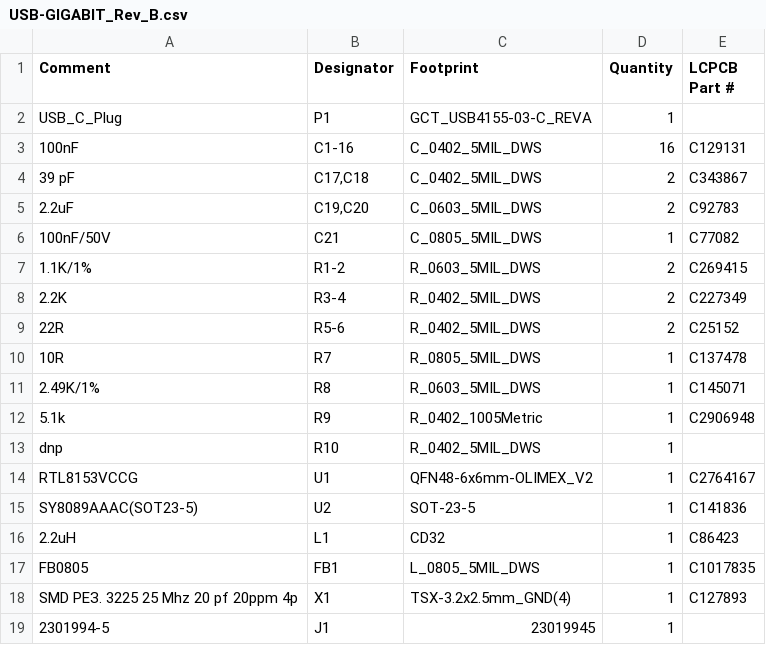
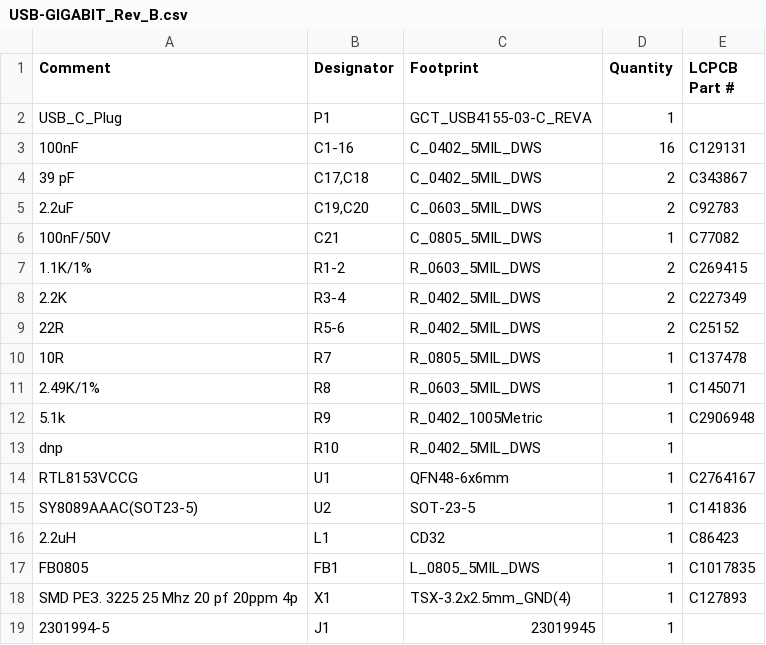
Before and after one commit to jyancat/Gigabit-Ethernet-Expansion-Car, a CSV file: Hardware/SMT assembly files/USB-GIGABIT_Rev_B.csv, drawn as a sheet.

```diff
--- a/Hardware/SMT assembly files/USB-GIGABIT_Rev_B.csv
+++ b/Hardware/SMT assembly files/USB-GIGABIT_Rev_B.csv
@@ -13,3 +13,3 @@ USB_C_Plug,P1,GCT_USB4155-03-C_REVA,1,
 dnp,R10,R_0402_5MIL_DWS,1,
-RTL8153VCCG,U1,QFN48-6x6mm-OLIMEX_V2,1,C2764167
+RTL8153VCCG,U1,QFN48-6x6mm,1,C2764167
 SY8089AAAC(SOT23-5),U2,SOT-23-5,1,C141836
```
Also changed, not shown: 3 other files.
